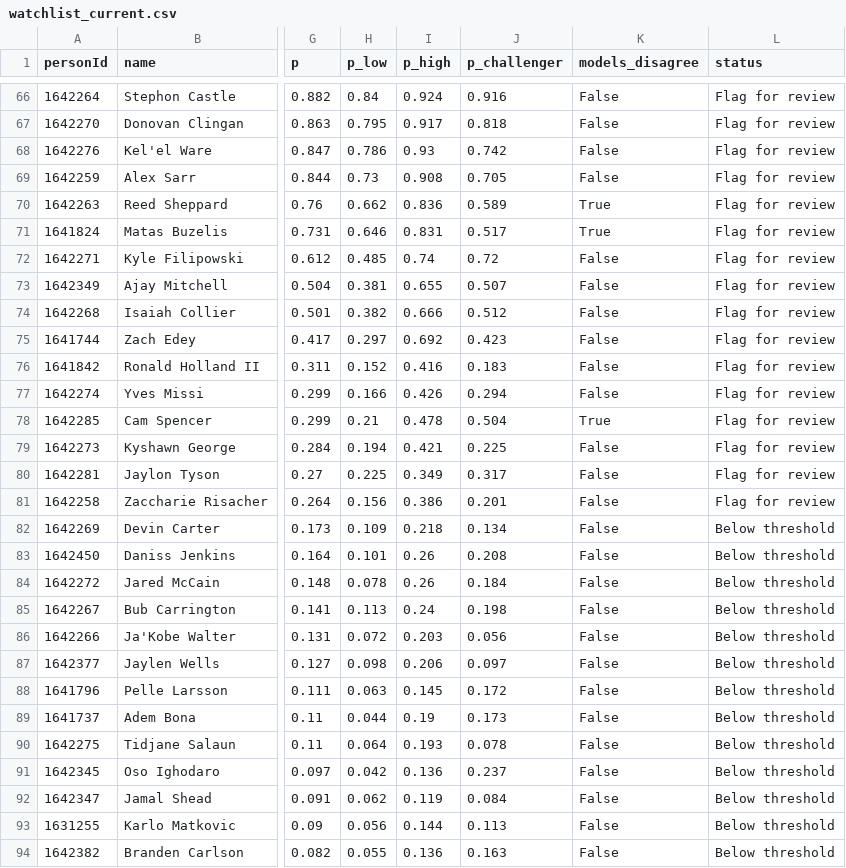
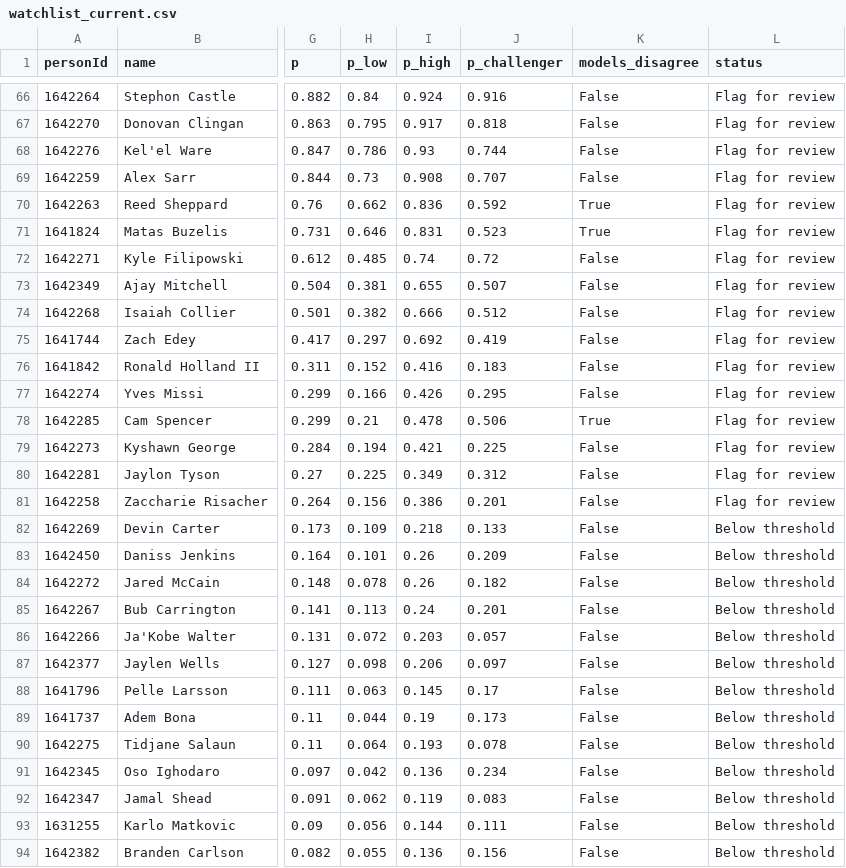
Before and after one commit to changafernando/early-career-potential, a CSV file: outputs/watchlist_current.csv, drawn as a sheet; only a part is shown, gaps mark what is left out; the diff covers the shown part only; the diff names each change by its address in the sheet, - before the commit and + after, or states it on an @@ line.

```diff
--- a/outputs/watchlist_current.csv
+++ b/outputs/watchlist_current.csv
-J68 (p_challenger): 0.742
+J68 (p_challenger): 0.744
-J69 (p_challenger): 0.705
+J69 (p_challenger): 0.707
-J70 (p_challenger): 0.589
+J70 (p_challenger): 0.592
-J71 (p_challenger): 0.517
+J71 (p_challenger): 0.523
-J75 (p_challenger): 0.423
+J75 (p_challenger): 0.419
-J77 (p_challenger): 0.294
+J77 (p_challenger): 0.295
-J78 (p_challenger): 0.504
+J78 (p_challenger): 0.506
-J80 (p_challenger): 0.317
+J80 (p_challenger): 0.312
-J82 (p_challenger): 0.134
+J82 (p_challenger): 0.133
-J83 (p_challenger): 0.208
+J83 (p_challenger): 0.209
-J84 (p_challenger): 0.184
+J84 (p_challenger): 0.182
-J85 (p_challenger): 0.198
+J85 (p_challenger): 0.201
-J86 (p_challenger): 0.056
+J86 (p_challenger): 0.057
-J88 (p_challenger): 0.172
+J88 (p_challenger): 0.17
-J91 (p_challenger): 0.237
+J91 (p_challenger): 0.234
-J92 (p_challenger): 0.084
+J92 (p_challenger): 0.083
-J93 (p_challenger): 0.113
+J93 (p_challenger): 0.111
-J94 (p_challenger): 0.163
+J94 (p_challenger): 0.156
```
Also changed, not shown: 99 edited cells elsewhere in this file, outputs/backtest_predictions.csv, outputs/model_comparison_h3.csv, 33 other files.
